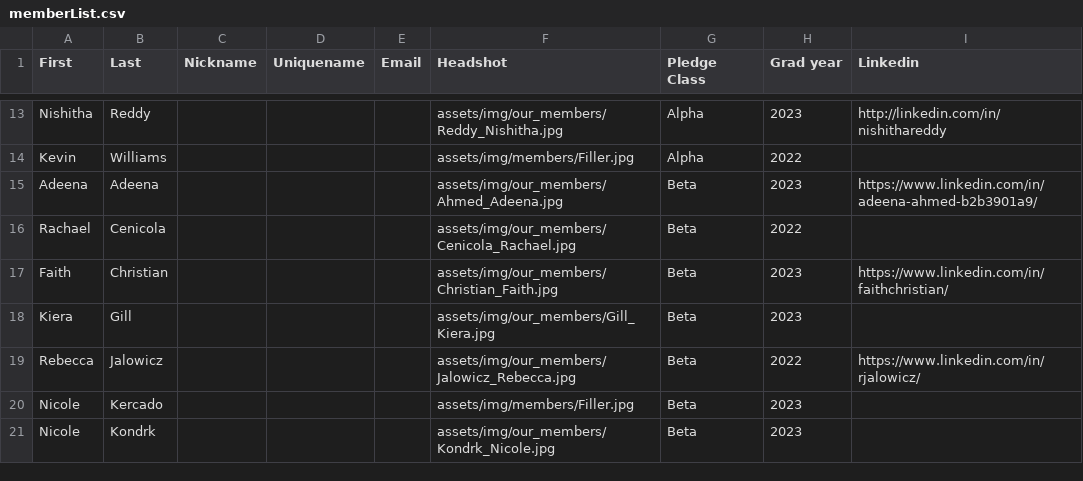
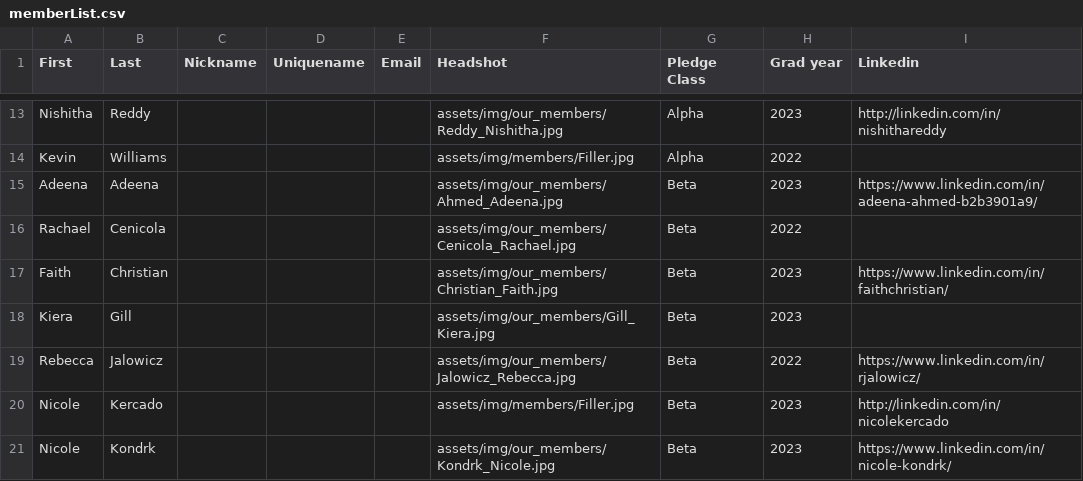
Before and after one commit to tcnjktp/ktp, a CSV file: assets/memberList.csv, drawn as a sheet; only a part is shown, gaps mark what is left out.

Commit message:
Update memberList.csv

```diff
--- a/assets/memberList.csv
+++ b/assets/memberList.csv
@@ -19,3 +19,3 @@ Kiera,Gill,,,,assets/img/our_members/Gill_Kiera.jpg,Beta,2023,
 Rebecca,Jalowicz,,,,assets/img/our_members/Jalowicz_Rebecca.jpg,Beta,2022,https://www.linkedin.com/in/rjalowicz/
-Nicole,Kercado,,,,assets/img/members/Filler.jpg,Beta,2023,
-Nicole,Kondrk,,,,assets/img/our_members/Kondrk_Nicole.jpg,Beta,2023,
+Nicole,Kercado,,,,assets/img/members/Filler.jpg,Beta,2023,http://linkedin.com/in/nicolekercado
+Nicole,Kondrk,,,,assets/img/our_members/Kondrk_Nicole.jpg,Beta,2023,https://www.linkedin.com/in/nicole-kondrk/
```
